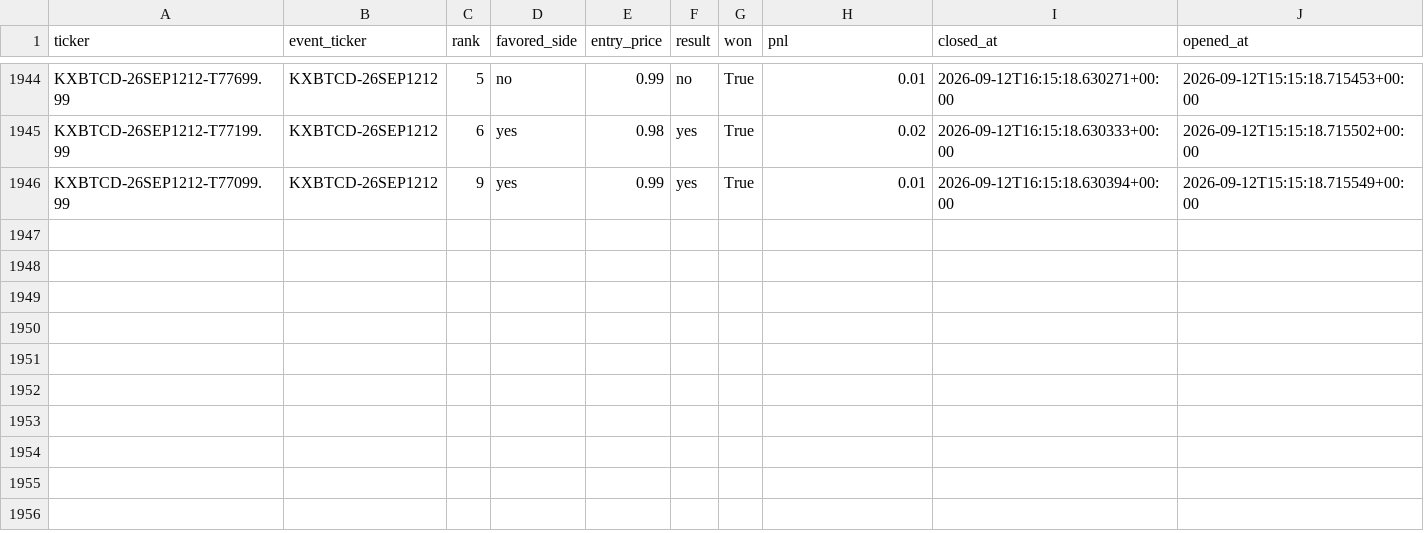
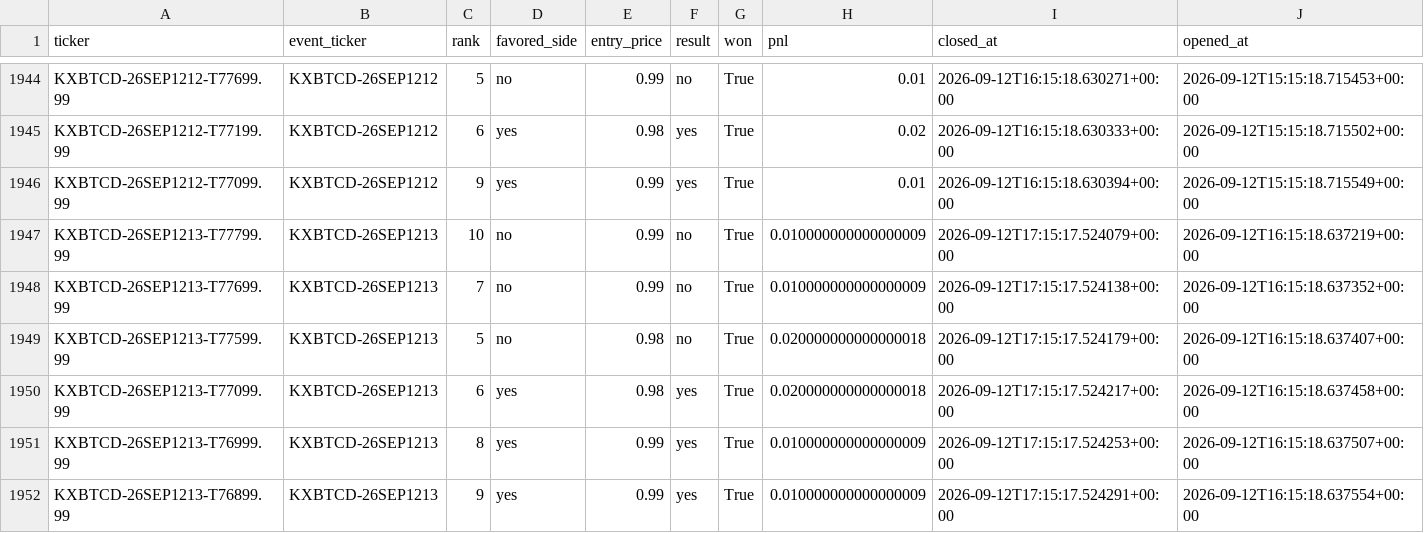
Before and after one commit to Prinxe-crypto/kxbtcd-midrank-bot, a CSV file: closed_positions.csv, drawn as a sheet; only a part is shown, gaps mark what is left out; the diff names each change by its address in the sheet, - before the commit and + after, or states it on an @@ line.

```diff
--- a/closed_positions.csv
+++ b/closed_positions.csv
+row 1947: KXBTCD-26SEP1213-T77799.99 | KXBTCD-26SEP1213 | 10 | no | 0.99 | no | True | 0.010000000000000009 | 2026-09-12T17:15:17.524079+00:00 | 2026-09-12T16:15:18.637219+00:00
+row 1948: KXBTCD-26SEP1213-T77699.99 | KXBTCD-26SEP1213 | 7 | no | 0.99 | no | True | 0.010000000000000009 | 2026-09-12T17:15:17.524138+00:00 | 2026-09-12T16:15:18.637352+00:00
+row 1949: KXBTCD-26SEP1213-T77599.99 | KXBTCD-26SEP1213 | 5 | no | 0.98 | no | True | 0.020000000000000018 | 2026-09-12T17:15:17.524179+00:00 | 2026-09-12T16:15:18.637407+00:00
+row 1950: KXBTCD-26SEP1213-T77099.99 | KXBTCD-26SEP1213 | 6 | yes | 0.98 | yes | True | 0.020000000000000018 | 2026-09-12T17:15:17.524217+00:00 | 2026-09-12T16:15:18.637458+00:00
+row 1951: KXBTCD-26SEP1213-T76999.99 | KXBTCD-26SEP1213 | 8 | yes | 0.99 | yes | True | 0.010000000000000009 | 2026-09-12T17:15:17.524253+00:00 | 2026-09-12T16:15:18.637507+00:00
+row 1952: KXBTCD-26SEP1213-T76899.99 | KXBTCD-26SEP1213 | 9 | yes | 0.99 | yes | True | 0.010000000000000009 | 2026-09-12T17:15:17.524291+00:00 | 2026-09-12T16:15:18.637554+00:00
```
Also changed, not shown: open_positions.csv.
